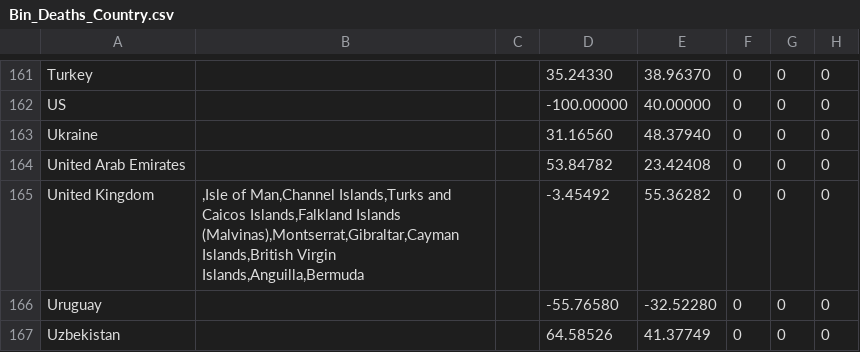
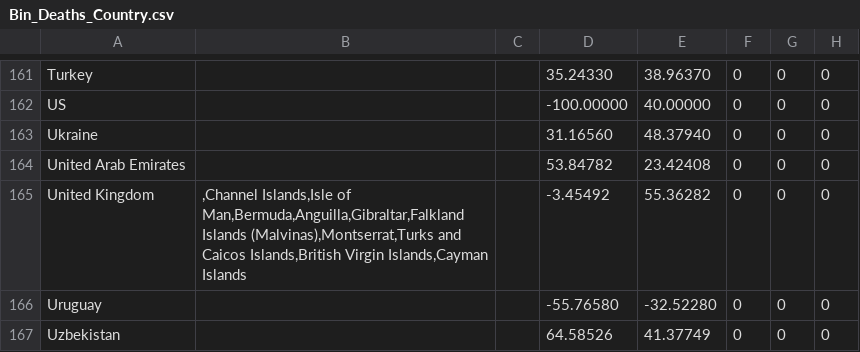
Before and after one commit to david-deboer/covid_binned_data, a CSV file: Bin_Deaths_Country.csv, drawn as a sheet; only a part is shown, gaps mark what is left out; the diff covers the shown part only; the diff names each change by its address in the sheet, - before the commit and + after, or states it on an @@ line.

```diff
--- a/Bin_Deaths_Country.csv
+++ b/Bin_Deaths_Country.csv
-B165: ,Isle of Man,Channel Islands,Turks and Caicos Islands,Falkland Islands (Malvinas),Montserrat,Gibraltar,Cayman Islands,British Virgin Islands,Anguilla,Bermuda
+B165: ,Channel Islands,Isle of Man,Bermuda,Anguilla,Gibraltar,Falkland Islands (Malvinas),Montserrat,Turks and Caicos Islands,British Virgin Islands,Cayman Islands
```
Also changed, not shown: 7 edited cells elsewhere in this file, Bin_Confirmed_Congress.csv, Bin_Confirmed_Country.csv, 12 other files.
